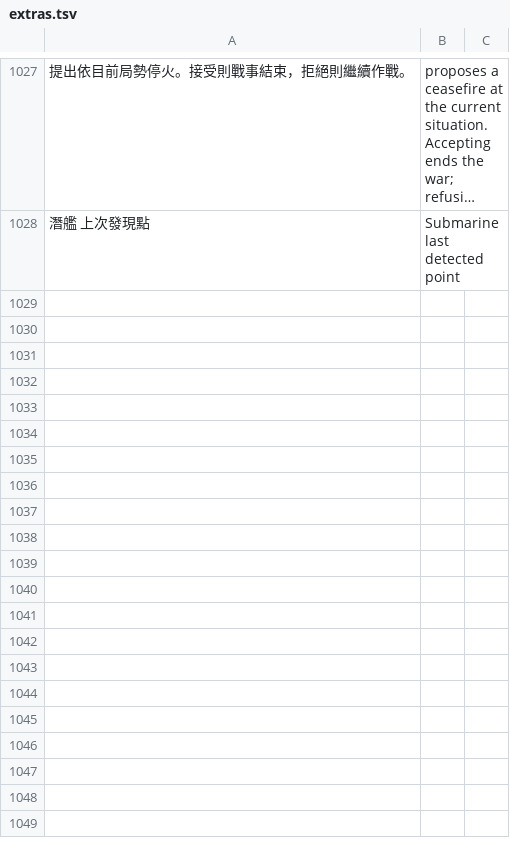
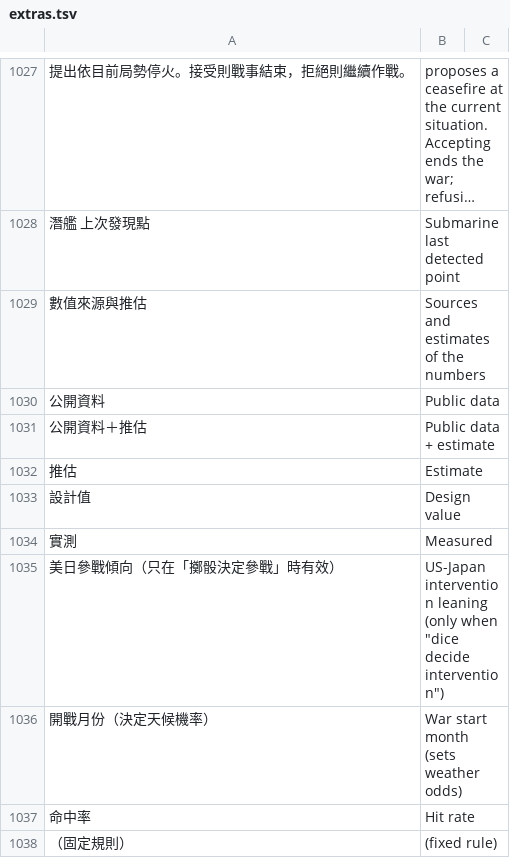
Before and after one commit to sunhome1220/games, a TSV file: taiwan-strait-landing/tools/i18n/extras.tsv, drawn as a sheet; only a part is shown, gaps mark what is left out; long unchanged cells end in …; the diff names each change by its address in the sheet, - before the commit and + after, or states it on an @@ line.

```diff
--- a/taiwan-strait-landing/tools/i18n/extras.tsv
+++ b/taiwan-strait-landing/tools/i18n/extras.tsv
+row 1029: 數值來源與推估 | Sources and estimates of the numbers
+row 1030: 公開資料 | Public data
+row 1031: 公開資料＋推估 | Public data + estimate
+row 1032: 推估 | Estimate
+row 1033: 設計值 | Design value
+row 1034: 實測 | Measured
+row 1035: 美日參戰傾向（只在「擲骰決定參戰」時有效） | US-Japan intervention leaning (only when "dice decide intervention")
+row 1036: 開戰月份（決定天候機率） | War start month (sets weather odds)
+row 1037: 命中率 | Hit rate
+row 1038: （固定規則） | (fixed rule)
```
Also changed, not shown: 2 other files.
